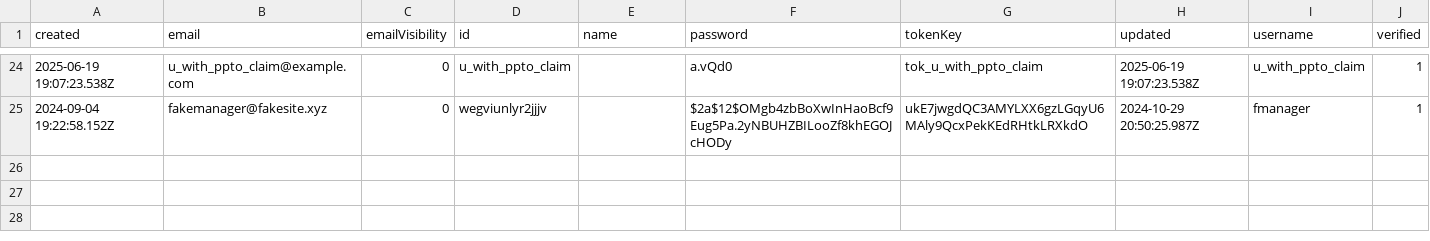
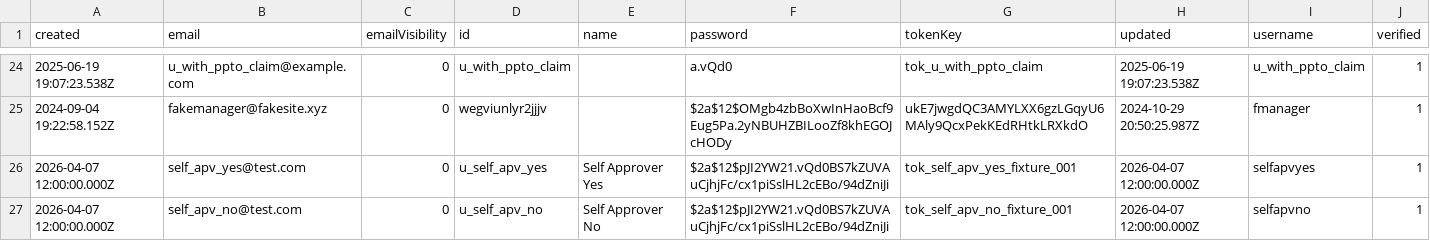
Before and after one commit to stamler/tybalt_turbo, a CSV file: app/test_seed_data/data/users.csv, drawn as a sheet; only a part is shown, gaps mark what is left out; the diff names each change by its address in the sheet, - before the commit and + after, or states it on an @@ line.

Commit message:
feat(time_sheets): auto-approve on bundle when user is own manager
Bundling now sets the `approved` timestamp on the new time_sheets record when the user is their own manager. The pre-existing tapr-claim check on the approver naturally enforces that a self-approver must hold the tapr claim, so no additional gating is required.

```diff
--- a/app/test_seed_data/data/users.csv
+++ b/app/test_seed_data/data/users.csv
+row 26: 2026-04-07 12:00:00.000Z | self_apv_yes@test.com | 0 | u_self_apv_yes | Self Approver Yes | $2a$12$pJI2YW21.vQd0BS7kZUVAuCjhjFc/cx1piSslHL2cEBo/94dZniJi | tok_self_apv_yes_fixture_001 | 2026-04-07 12:00:00.000Z | selfapvyes | 1
+row 27: 2026-04-07 12:00:00.000Z | self_apv_no@test.com | 0 | u_self_apv_no | Self Approver No | $2a$12$pJI2YW21.vQd0BS7kZUVAuCjhjFc/cx1piSslHL2cEBo/94dZniJi | tok_self_apv_no_fixture_001 | 2026-04-07 12:00:00.000Z | selfapvno | 1
```
Also changed, not shown: app/test_seed_data/data/admin_profiles.csv, app/test_seed_data/data/profiles.csv, 4 other files.
